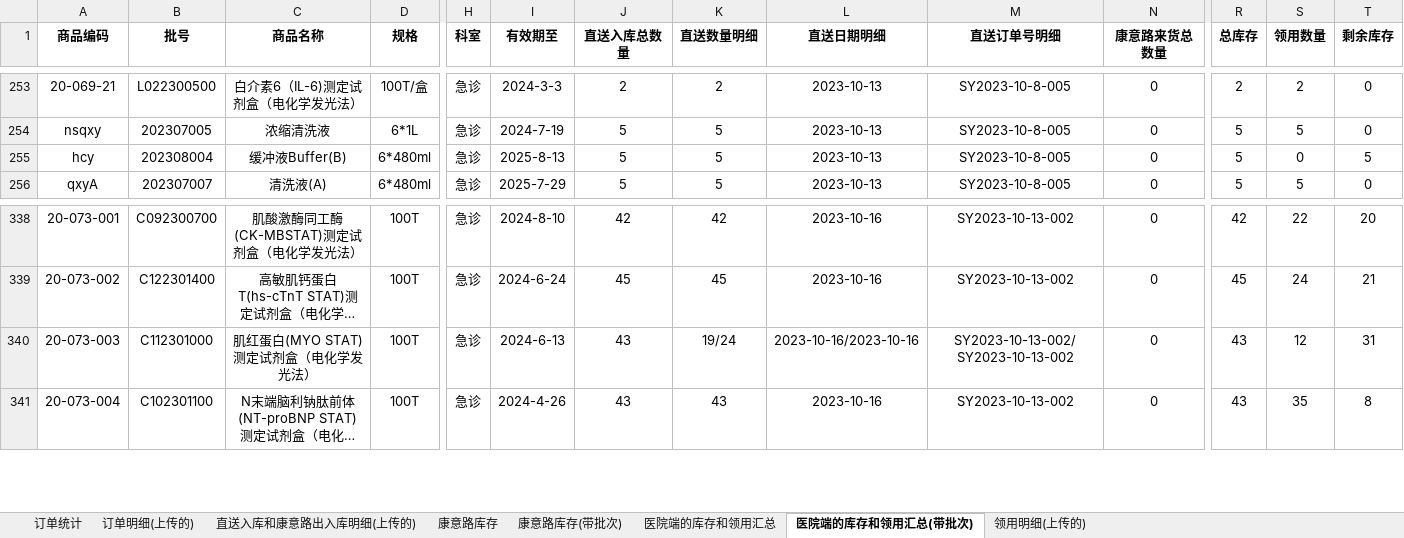
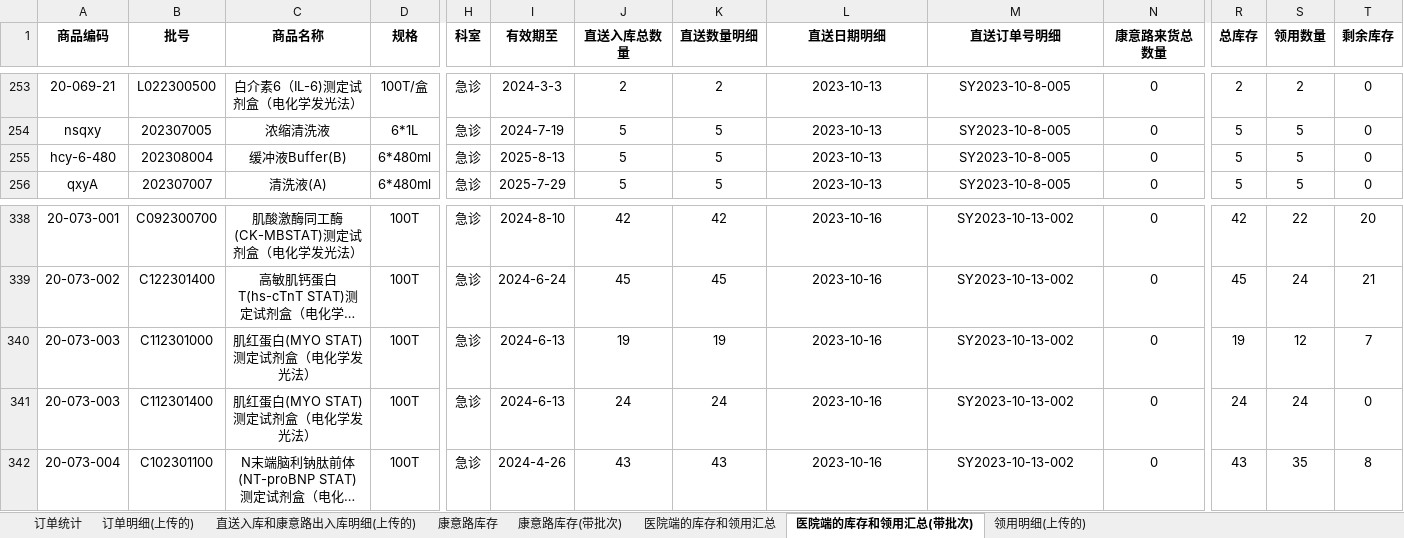
Before and after one commit to kathyzhaowenqian/PMRdataanalysis, an Excel workbook: ShiYuan.xlsx, sheet 医院端的库存和领用汇总(带批次), drawn as a sheet; only a part is shown, gaps mark what is left out; long unchanged cells end in …; values as stored, in another font and other column widths than the file's, no borders; rows hold the shown columns only; the diff names each change by its address in the sheet, - before the commit and + after, or states it on an @@ line.

```diff
--- a/ShiYuan.xlsx (sheet 医院端的库存和领用汇总(带批次))
+++ b/ShiYuan.xlsx (sheet 医院端的库存和领用汇总(带批次))
-A255 (商品编码): hcy
+A255 (商品编码): hcy-6-480
-S255 (领用数量): 0
+S255 (领用数量): 5
-T255 (剩余库存): 5
+T255 (剩余库存): 0
-J340 (直送入库总数量): 43
+J340 (直送入库总数量): 19
-K340 (直送数量明细): 19/24
+K340 (直送数量明细): 19
-L340 (直送日期明细): 2023-10-16/2023-10-16
+L340 (直送日期明细): 2023-10-16
-M340 (直送订单号明细): SY2023-10-13-002/SY2023-10-13-002
+M340 (直送订单号明细): SY2023-10-13-002
-R340 (总库存): 43
+R340 (总库存): 19
-T340 (剩余库存): 31
+T340 (剩余库存): 7
+row 341: 20-073-003 | C112301400 | 肌红蛋白(MYO STAT)测定试剂盒（电化学发光法） | 100T | 急诊 | 2024-6-13 | 24 | 24 | 2023-10-16 | SY2023-10-13-002 | 0 | 24 | 24 | 0
```
Also changed, not shown: sheet 直送入库和康意路出入库明细(上传的), sheet 医院端的库存和领用汇总, sheet 订单统计, 1 other file.
